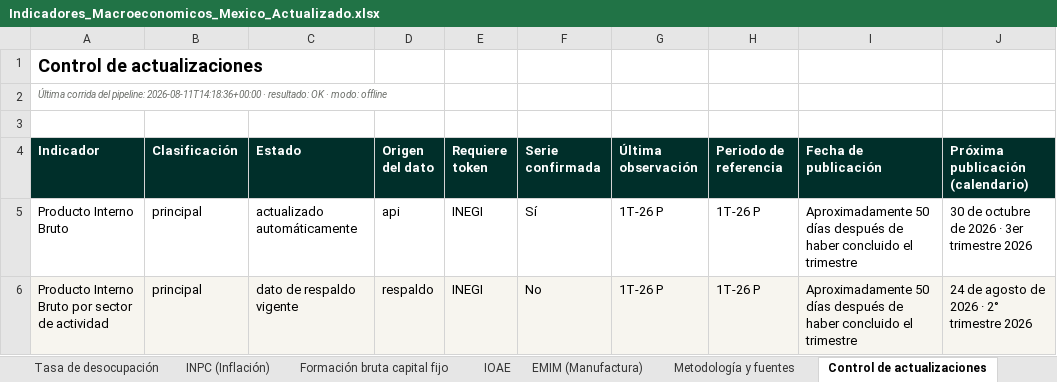
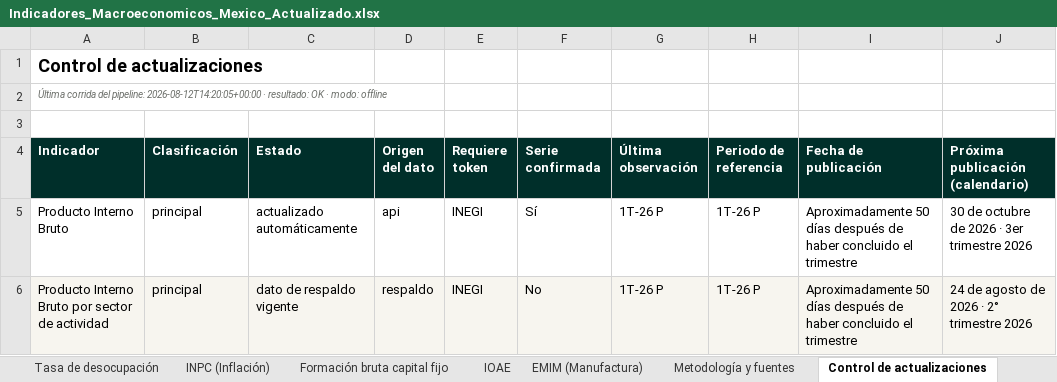
Before and after one commit to Miguelechave89/Indicadores_macroeconomicos_Mex, an Excel workbook: downloads/Indicadores_Macroeconomicos_Mexico_Actualizado.xlsx, sheet Control de actualizaciones, drawn as a sheet; only a part is shown; values as stored, in another font and other column widths than the file's, no borders; the diff names each change by its address in the sheet, - before the commit and + after, or states it on an @@ line.

```diff
--- a/downloads/Indicadores_Macroeconomicos_Mexico_Actualizado.xlsx (sheet Control de actualizaciones)
+++ b/downloads/Indicadores_Macroeconomicos_Mexico_Actualizado.xlsx (sheet Control de actualizaciones)
-A2 (Indicador): …del pipeline: 2026-08-11T14:18:36+00:00 · resultado:…
+A2 (Indicador): …del pipeline: 2026-08-12T14:20:05+00:00 · resultado:…
```
Also changed, not shown: sheet Síntesis de coyuntura, 6 other files.
